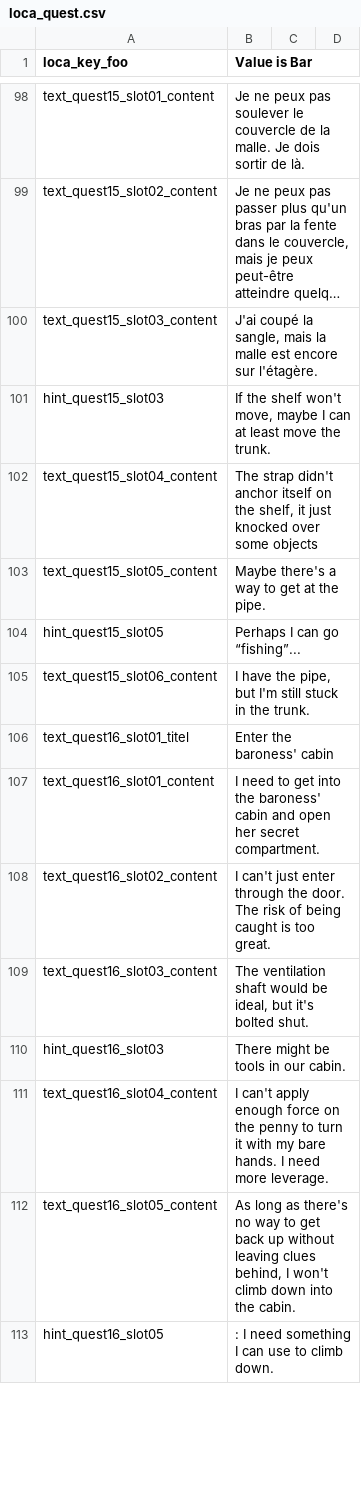
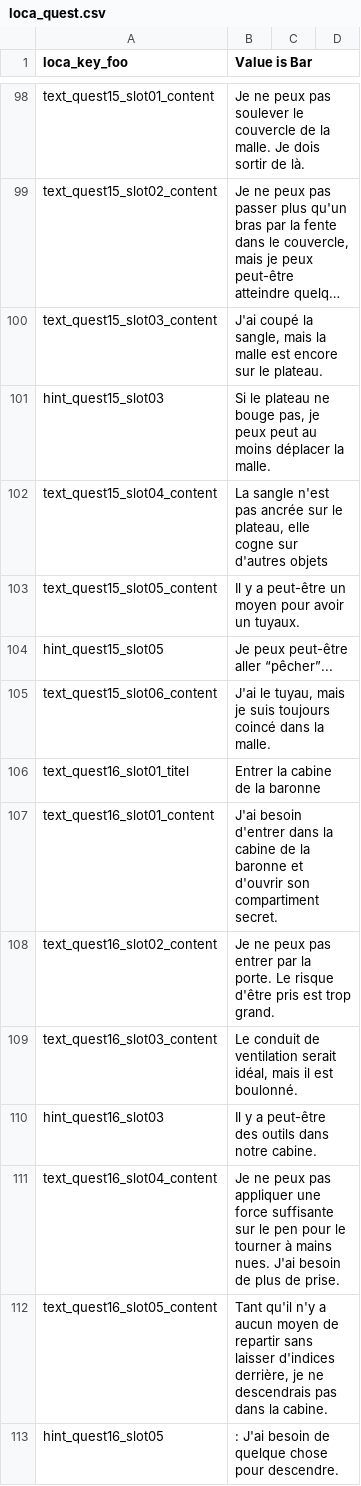
Before and after one commit to Smash15195/Traduction-Francaise-The-Raven---Chapter-1---The-Eye-of-the-Sphinx, a CSV file: lang/fr/text/common/loca_quest.csv, drawn as a sheet; only a part is shown, gaps mark what is left out; long unchanged cells end in …; the diff covers the shown part only; the diff names each change by its address in the sheet, - before the commit and + after, or states it on an @@ line.

Commit message:
Journal de quête 22/08 (lignes 100-178)

```diff
--- a/lang/fr/text/common/loca_quest.csv
+++ b/lang/fr/text/common/loca_quest.csv
-B100 (Value is Bar): …encore sur l'étagère.
+B100 (Value is Bar): …encore sur le plateau.
-B101 (Value is Bar): If the shelf won't move, maybe I can at least move the trunk.
+B101 (Value is Bar): Si le plateau ne bouge pas, je peux peut au moins déplacer la malle.
-B102 (Value is Bar): The strap didn't anchor itself on the shelf, it just knocked over some objects
+B102 (Value is Bar): La sangle n'est pas ancrée sur le plateau, elle cogne sur d'autres objets
-B103 (Value is Bar): Maybe there's a way to get at the pipe.
+B103 (Value is Bar): Il y a peut-être un moyen pour avoir un tuyaux.
-B104 (Value is Bar): Perhaps I can go “fishing”...
+B104 (Value is Bar): Je peux peut-être aller “pêcher”...
-B105 (Value is Bar): I have the pipe, but I'm still stuck in the trunk.
+B105 (Value is Bar): J'ai le tuyau, mais je suis toujours coincé dans la malle.
-B106 (Value is Bar): Enter the baroness' cabin
+B106 (Value is Bar): Entrer la cabine de la baronne
-B107 (Value is Bar): I need to get into the baroness' cabin and open her secret compartment.
+B107 (Value is Bar): J'ai besoin d'entrer dans la cabine de la baronne et d'ouvrir son compartiment secret.
-B108 (Value is Bar): I can't just enter through the door. The risk of being caught is too great.
+B108 (Value is Bar): Je ne peux pas entrer par la porte. Le risque d'être pris est trop grand.
-B109 (Value is Bar): The ventilation shaft would be ideal, but it's bolted shut.
+B109 (Value is Bar): Le conduit de ventilation serait idéal, mais il est boulonné.
-B110 (Value is Bar): There might be tools in our cabin.
+B110 (Value is Bar): Il y a peut-être des outils dans notre cabine.
-B111 (Value is Bar): I can't apply enough force on the penny to turn it with my bare hands. I need more leverage.
+B111 (Value is Bar): Je ne peux pas appliquer une force suffisante sur le pen pour le tourner à mains nues. J'ai besoin de plus de prise.
-B112 (Value is Bar): As long as there's no way to get back up without leaving clues behind, I won't climb down into the cabin.
+B112 (Value is Bar): Tant qu'il n'y a aucun moyen de repartir sans laisser d'indices derrière, je ne descendrais pas dans la cabine.
-B113 (Value is Bar): : I need something I can use to climb down.
+B113 (Value is Bar): : J'ai besoin de quelque chose pour descendre.
```
Also changed, not shown: 65 edited cells elsewhere in this file.
